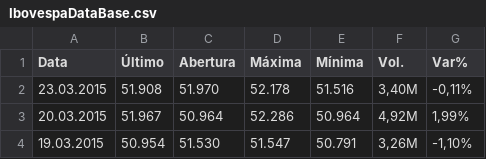
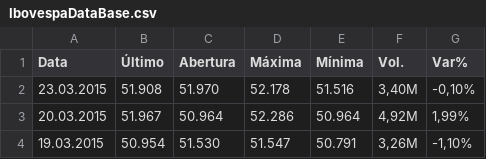
Before and after one commit to Maradonas/FIAP-TECH-CHALLENGER-2, a CSV file: IbovespaDataBase.csv, drawn as a sheet; only a part is shown.

Commit message:
Update IbovespaDataBase.csv

```diff
--- a/IbovespaDataBase.csv
+++ b/IbovespaDataBase.csv
@@ -1,3 +1,3 @@
 "Data","Último","Abertura","Máxima","Mínima","Vol.","Var%"
-"23.03.2015","51.908","51.970","52.178","51.516","3,40M","-0,11%"
+"23.03.2015","51.908","51.970","52.178","51.516","3,40M","-0,10%"
 "20.03.2015","51.967","50.964","52.286","50.964","4,92M","1,99%"
```
